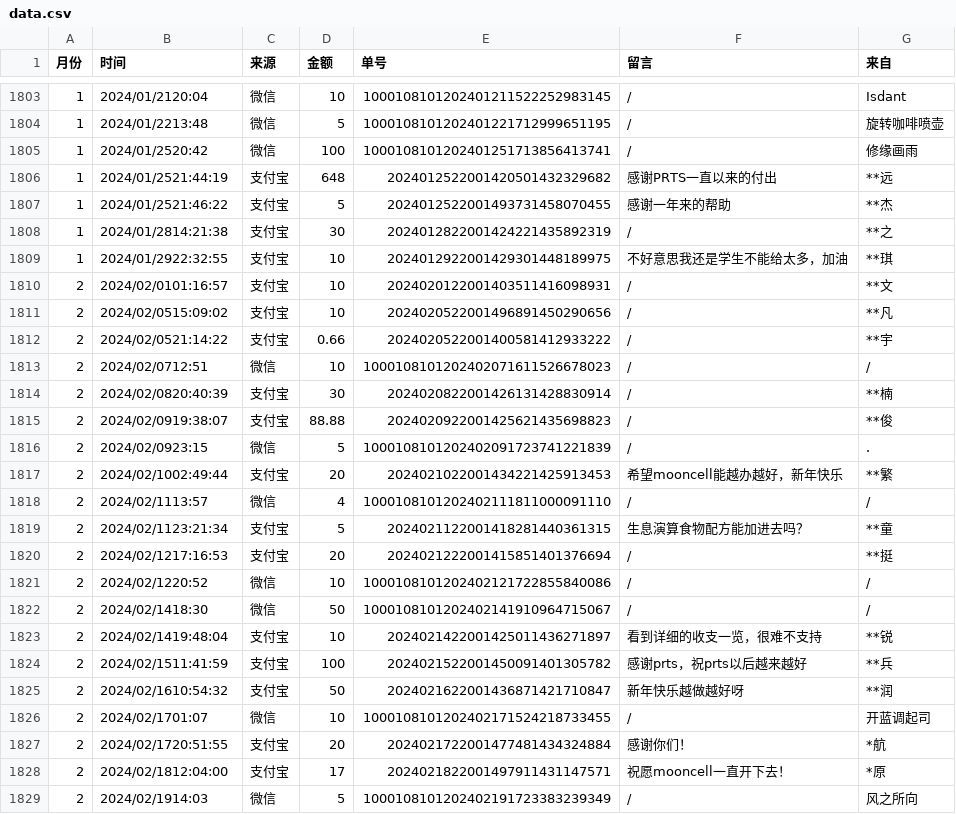
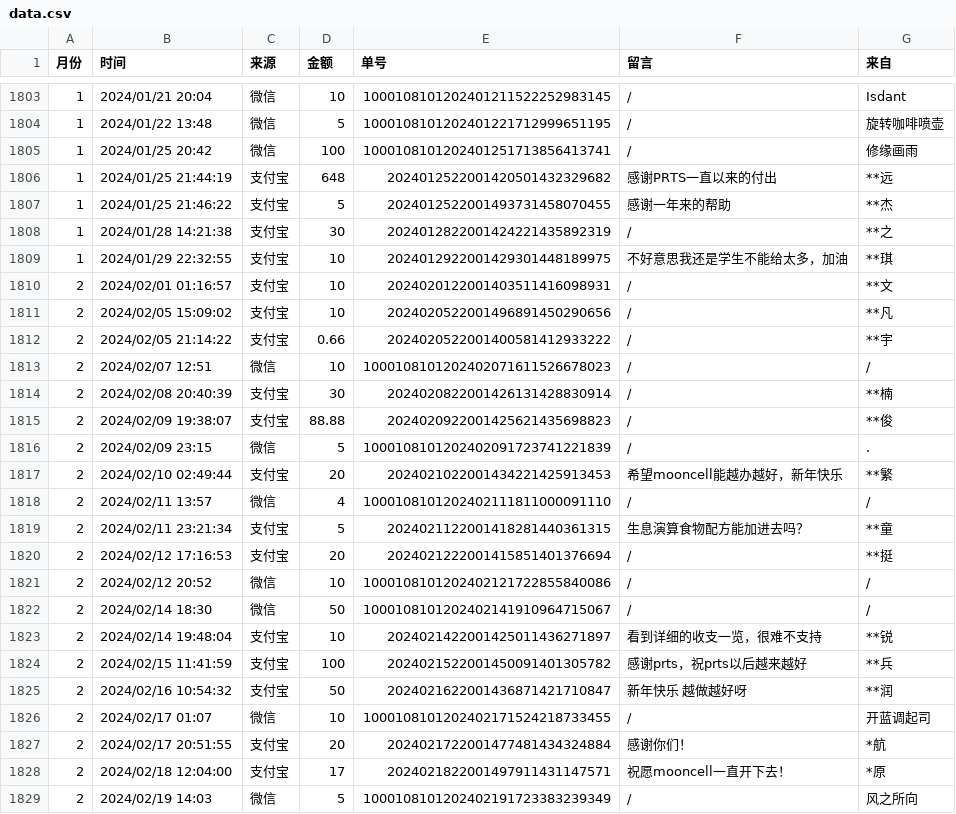
Before and after one commit to MooncellWiki/static, a CSV file: assets/data.csv, drawn as a sheet; only a part is shown, gaps mark what is left out; the diff covers the shown part only.

```diff
--- a/assets/data.csv
+++ b/assets/data.csv
@@ -1803,27 +1803,27 @@
-1,2024/01/2120:04,微信,10,1000108101202401211522252983145,/,Isdant
-1,2024/01/2213:48,微信,5,1000108101202401221712999651195,/,旋转咖啡喷壶
-1,2024/01/2520:42,微信,100,1000108101202401251713856413741,/,修缘画雨
-1,2024/01/2521:44:19,支付宝,648,2024012522001420501432329682,感谢PRTS一直以来的付出,**远
-1,2024/01/2521:46:22,支付宝,5,2024012522001493731458070455,感谢一年来的帮助,**杰
-1,2024/01/2814:21:38,支付宝,30,2024012822001424221435892319,/,**之
-1,2024/01/2922:32:55,支付宝,10,2024012922001429301448189975,不好意思我还是学生不能给太多，加油,**琪
-2,2024/02/0101:16:57,支付宝,10,2024020122001403511416098931,/,**文
-2,2024/02/0515:09:02,支付宝,10,2024020522001496891450290656,/,**凡
-2,2024/02/0521:14:22,支付宝,0.66,2024020522001400581412933222,/,**宇
-2,2024/02/0712:51,微信,10,1000108101202402071611526678023,/,/
-2,2024/02/0820:40:39,支付宝,30,2024020822001426131428830914,/,**楠
-2,2024/02/0919:38:07,支付宝,88.88,2024020922001425621435698823,/,**俊
-2,2024/02/0923:15,微信,5,1000108101202402091723741221839,/,.
-2,2024/02/1002:49:44,支付宝,20,2024021022001434221425913453,希望mooncell能越办越好，新年快乐,**繁
-2,2024/02/1113:57,微信,4,1000108101202402111811000091110,/,/
-2,2024/02/1123:21:34,支付宝,5,2024021122001418281440361315,生息演算食物配方能加进去吗？,**童
-2,2024/02/1217:16:53,支付宝,20,2024021222001415851401376694,/,**挺
-2,2024/02/1220:52,微信,10,1000108101202402121722855840086,/,/
-2,2024/02/1418:30,微信,50,1000108101202402141910964715067,/,/
-2,2024/02/1419:48:04,支付宝,10,2024021422001425011436271897,看到详细的收支一览，很难不支持,**锐
-2,2024/02/1511:41:59,支付宝,100,2024021522001450091401305782,感谢prts，祝prts以后越来越好,**兵
-2,2024/02/1610:54:32,支付宝,50,2024021622001436871421710847,新年快乐越做越好呀,**润
-2,2024/02/1701:07,微信,10,1000108101202402171524218733455,/,开蓝调起司
-2,2024/02/1720:51:55,支付宝,20,2024021722001477481434324884,感谢你们！,*航
-2,2024/02/1812:04:00,支付宝,17,2024021822001497911431147571,祝愿mooncell一直开下去！,*原
-2,2024/02/1914:03,微信,5,1000108101202402191723383239349,/,风之所向
+1,2024/01/21 20:04,微信,10,1000108101202401211522252983145 ,/,Isdant
+1,2024/01/22 13:48,微信,5,1000108101202401221712999651195 ,/,旋转咖啡喷壶
+1,2024/01/25 20:42,微信,100,1000108101202401251713856413741 ,/,修缘画雨
+1,2024/01/25 21:44:19,支付宝,648,2024012522001420501432329682,感谢PRTS一直以来的付出,**远
+1,2024/01/25 21:46:22,支付宝,5,2024012522001493731458070455,感谢一年来的帮助,**杰
+1,2024/01/28 14:21:38,支付宝,30,2024012822001424221435892319,/,**之
+1,2024/01/29 22:32:55,支付宝,10,2024012922001429301448189975,不好意思我还是学生不能给太多，加油,**琪
+2,2024/02/01 01:16:57,支付宝,10,2024020122001403511416098931,/,**文
+2,2024/02/05 15:09:02,支付宝,10,2024020522001496891450290656,/,**凡
+2,2024/02/05 21:14:22,支付宝,0.66,2024020522001400581412933222,/,**宇
+2,2024/02/07 12:51,微信,10,1000108101202402071611526678023 ,/,/
+2,2024/02/08 20:40:39,支付宝,30,2024020822001426131428830914,/,**楠
+2,2024/02/09 19:38:07,支付宝,88.88,2024020922001425621435698823,/,**俊
+2,2024/02/09 23:15,微信,5,1000108101202402091723741221839 ,/,.
+2,2024/02/10 02:49:44,支付宝,20,2024021022001434221425913453,希望mooncell能越办越好，新年快乐,**繁
+2,2024/02/11 13:57,微信,4,1000108101202402111811000091110 ,/,/
+2,2024/02/11 23:21:34,支付宝,5,2024021122001418281440361315,生息演算食物配方能加进去吗？,**童
+2,2024/02/12 17:16:53,支付宝,20,2024021222001415851401376694,/,**挺
+2,2024/02/12 20:52,微信,10,1000108101202402121722855840086 ,/,/
+2,2024/02/14 18:30,微信,50,1000108101202402141910964715067 ,/,/
+2,2024/02/14 19:48:04,支付宝,10,2024021422001425011436271897,看到详细的收支一览，很难不支持,**锐
+2,2024/02/15 11:41:59,支付宝,100,2024021522001450091401305782,感谢prts，祝prts以后越来越好,**兵
+2,2024/02/16 10:54:32,支付宝,50,2024021622001436871421710847,新年快乐 越做越好呀,**润
+2,2024/02/17 01:07,微信,10,1000108101202402171524218733455 ,/,开蓝调起司
+2,2024/02/17 20:51:55,支付宝,20,2024021722001477481434324884,感谢你们！,*航
+2,2024/02/18 12:04:00,支付宝,17,2024021822001497911431147571,祝愿mooncell一直开下去！,*原
+2,2024/02/19 14:03,微信,5,1000108101202402191723383239349 ,/,风之所向
```
Also changed, not shown: 68 edited cells elsewhere in this file.
